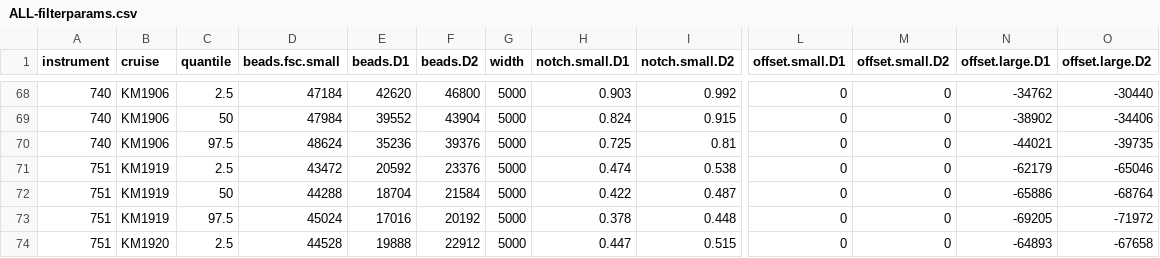
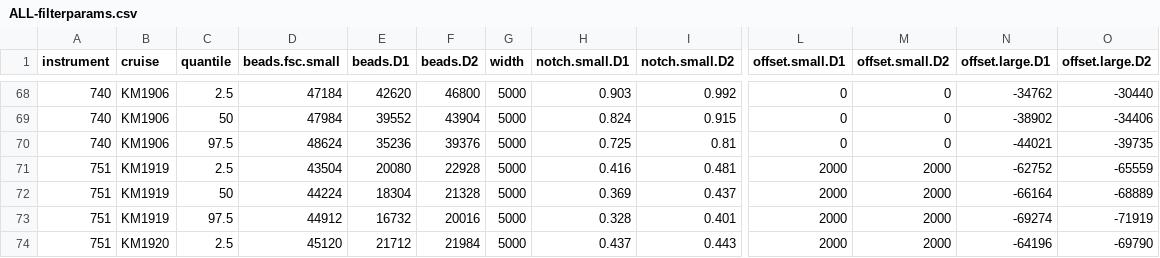
Before and after one commit to armbrustlab/seaflow-filter, a CSV file: ALL-filterparams.csv, drawn as a sheet; only a part is shown, gaps mark what is left out; the diff covers the shown part only; the diff names each change by its address in the sheet, - before the commit and + after, or states it on an @@ line.

Commit message:
corrected beads params for high D1 and D2

```diff
--- a/ALL-filterparams.csv
+++ b/ALL-filterparams.csv
-D71 (beads.fsc.small): 43472
+D71 (beads.fsc.small): 43504
-E71 (beads.D1): 20592
+E71 (beads.D1): 20080
-F71 (beads.D2): 23376
+F71 (beads.D2): 22928
-H71 (notch.small.D1): 0.474
+H71 (notch.small.D1): 0.416
-I71 (notch.small.D2): 0.538
+I71 (notch.small.D2): 0.481
-L71:L74 (offset.small.D1): 0
+L71:L74 (offset.small.D1): 2000
-M71:M74 (offset.small.D2): 0
+M71:M74 (offset.small.D2): 2000
-N71 (offset.large.D1): -62179
+N71 (offset.large.D1): -62752
-O71 (offset.large.D2): -65046
+O71 (offset.large.D2): -65559
-D72 (beads.fsc.small): 44288
+D72 (beads.fsc.small): 44224
-E72 (beads.D1): 18704
+E72 (beads.D1): 18304
-F72 (beads.D2): 21584
+F72 (beads.D2): 21328
-H72 (notch.small.D1): 0.422
+H72 (notch.small.D1): 0.369
-I72 (notch.small.D2): 0.487
+I72 (notch.small.D2): 0.437
-N72 (offset.large.D1): -65886
+N72 (offset.large.D1): -66164
-O72 (offset.large.D2): -68764
+O72 (offset.large.D2): -68889
-D73 (beads.fsc.small): 45024
+D73 (beads.fsc.small): 44912
-E73 (beads.D1): 17016
+E73 (beads.D1): 16732
-F73 (beads.D2): 20192
+F73 (beads.D2): 20016
-H73 (notch.small.D1): 0.378
+H73 (notch.small.D1): 0.328
-I73 (notch.small.D2): 0.448
+I73 (notch.small.D2): 0.401
-N73 (offset.large.D1): -69205
+N73 (offset.large.D1): -69274
-O73 (offset.large.D2): -71972
+O73 (offset.large.D2): -71919
-D74 (beads.fsc.small): 44528
+D74 (beads.fsc.small): 45120
-E74 (beads.D1): 19888
+E74 (beads.D1): 21712
-F74 (beads.D2): 22912
+F74 (beads.D2): 21984
-H74 (notch.small.D1): 0.447
+H74 (notch.small.D1): 0.437
-I74 (notch.small.D2): 0.515
+I74 (notch.small.D2): 0.443
-N74 (offset.large.D1): -64893
+N74 (offset.large.D1): -64196
-O74 (offset.large.D2): -67658
+O74 (offset.large.D2): -69790
```
Also changed, not shown: 3 added rows and 36 edited cells elsewhere in this file, KM1919/filterparams.csv, KM1920/filterparams.csv, 4 other files.
